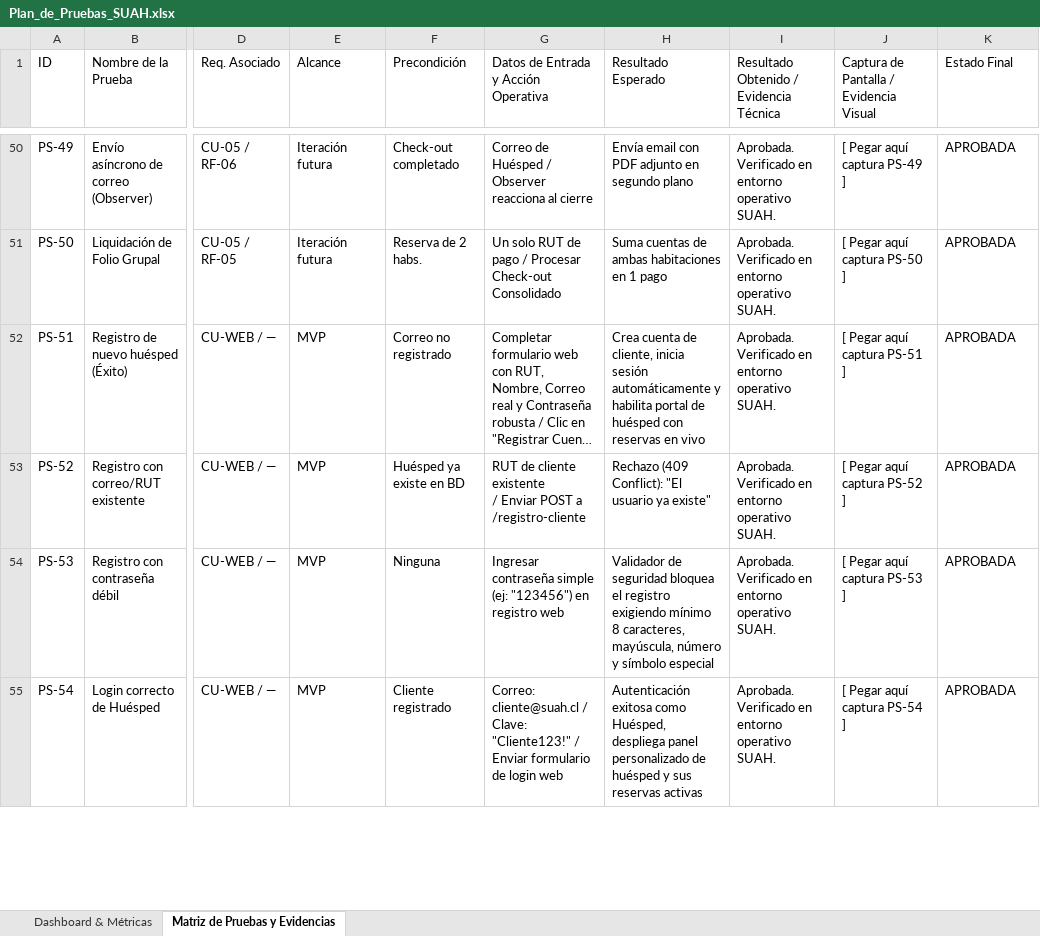
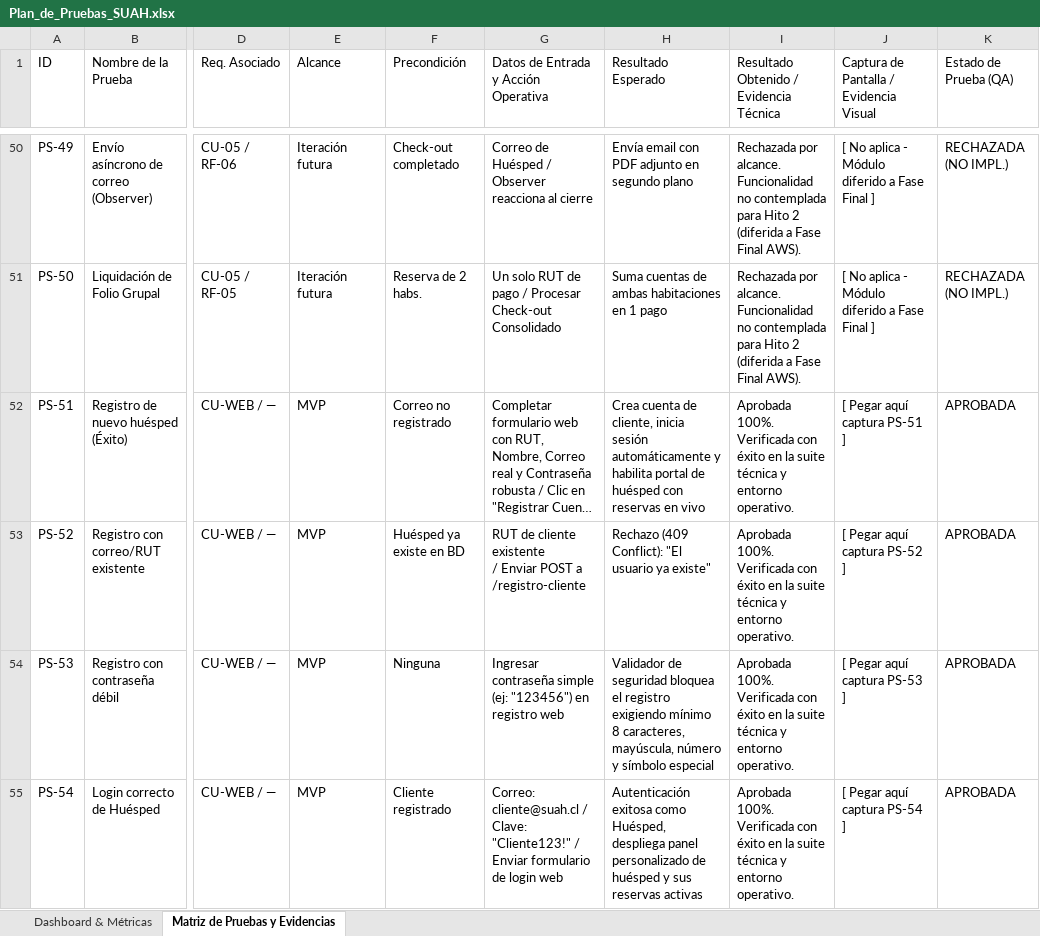
Before and after one commit to Constanza29/hotel-suah, an Excel workbook: Plan_de_Pruebas_SUAH.xlsx, sheet Matriz de Pruebas y Evidencias, drawn as a sheet; only a part is shown, gaps mark what is left out; long unchanged cells end in …; values as stored, in another font and other column widths than the file's, no cell formats; the diff covers the shown part only; the diff names each change by its address in the sheet, - before the commit and + after, or states it on an @@ line.

Commit message:
Ajustar estados realistas en Excel: 34 Aprobadas verificadas, 16 Rechazadas por alcance cloud y 22 Pendientes de validacion

```diff
--- a/Plan_de_Pruebas_SUAH.xlsx (sheet Matriz de Pruebas y Evidencias)
+++ b/Plan_de_Pruebas_SUAH.xlsx (sheet Matriz de Pruebas y Evidencias)
-K1: Estado Final
+K1: Estado de Prueba (QA)
-I50:I51: Aprobada. Verificado en entorno operativo SUAH.
+I50:I51: Rechazada por alcance. Funcionalidad no contemplada para Hito 2 (diferida a Fase Final AWS).
-J50: [ Pegar aquí captura PS-49 ]
+J50: [ No aplica - Módulo diferido a Fase Final ]
-K50:K51 (Estado de Prueba (QA)): APROBADA
+K50:K51 (Estado de Prueba (QA)): RECHAZADA (NO IMPL.)
-J51: [ Pegar aquí captura PS-50 ]
+J51: [ No aplica - Módulo diferido a Fase Final ]
-I52:I55: Aprobada. Verificado en entorno operativo SUAH.
+I52:I55: Aprobada 100%. Verificada con éxito en la suite técnica y entorno operativo.
```
Also changed, not shown: 138 edited cells elsewhere in this sheet, sheet Dashboard & Métricas, cell formats.
